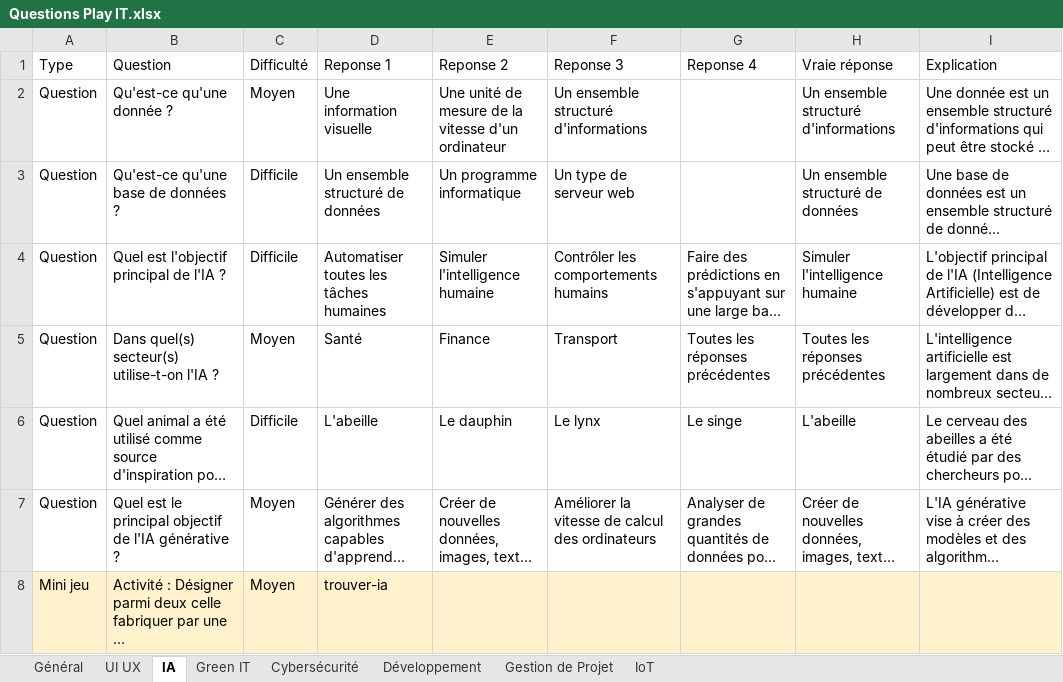
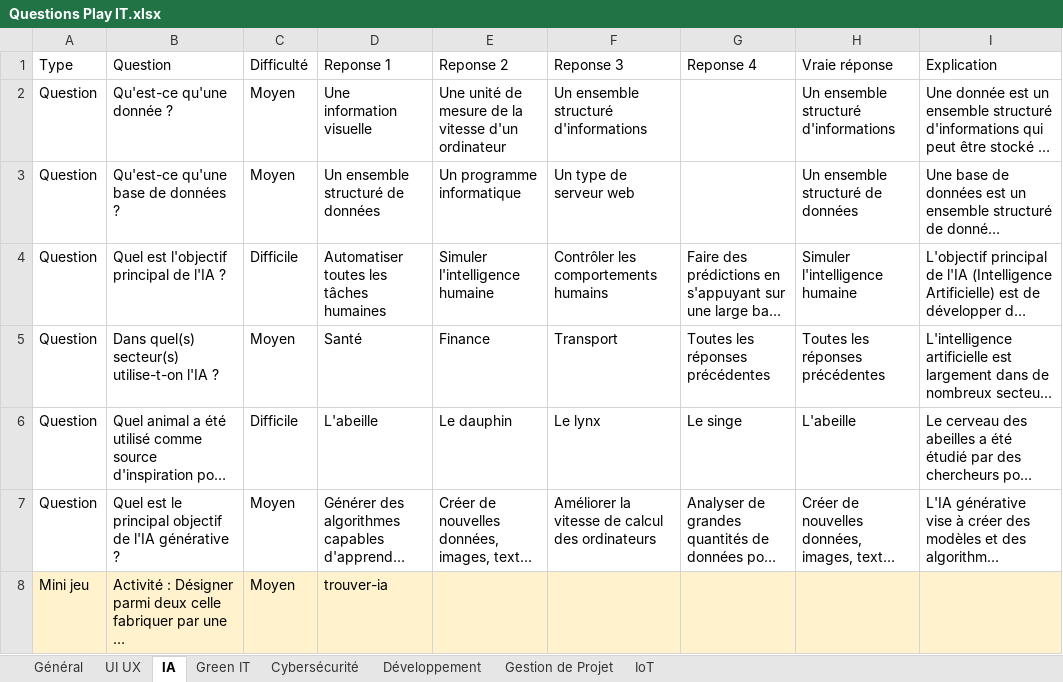
Before and after one commit to chloe172/smart24-back, an Excel workbook: Questions Play IT.xlsx, sheet IA, drawn as a sheet; long unchanged cells end in …; values as stored, in another font and other column widths than the file's, no borders; charts and pictures not drawn; the diff names each change by its address in the sheet, - before the commit and + after, or states it on an @@ line.

```diff
--- a/Questions Play IT.xlsx (sheet IA)
+++ b/Questions Play IT.xlsx (sheet IA)
-C3 (Difficulté): Difficile
+C3 (Difficulté): Moyen
```
Also changed, not shown: sheet Gestion de Projet, sheet Général, sheet Green IT, sheet UI UX, sheet Développement, sheet IoT, 1 more sheet, charts or pictures.
